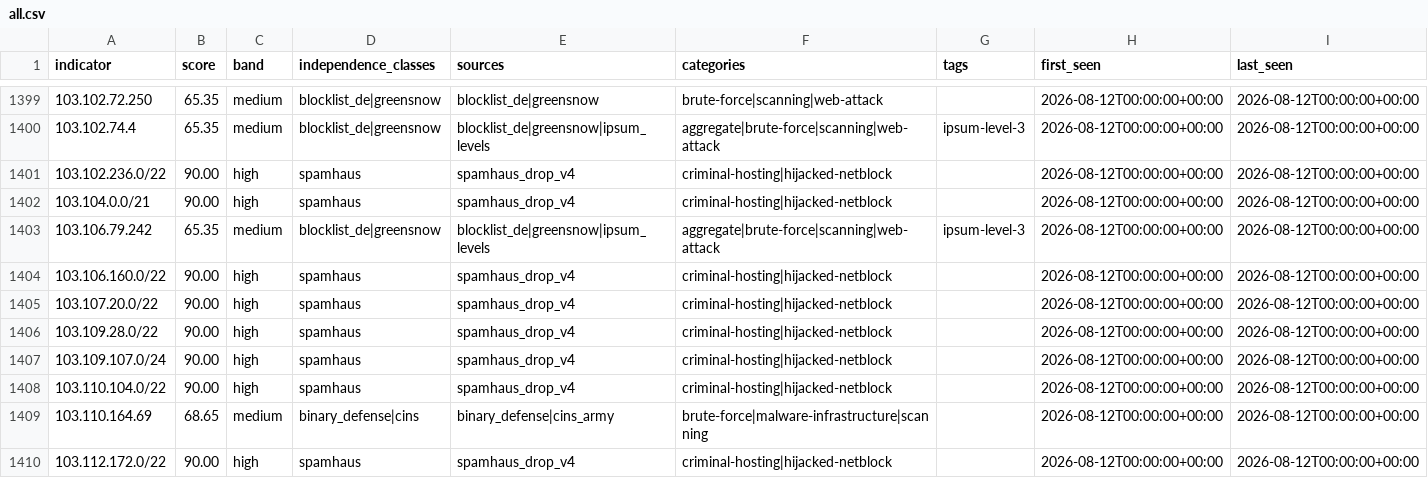
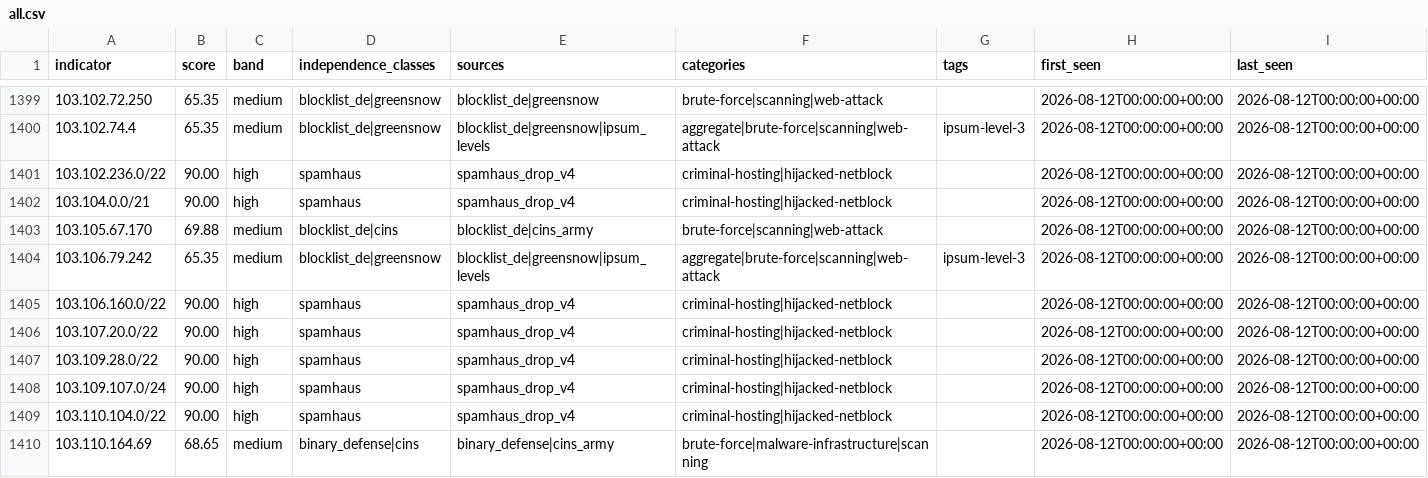
Before and after one commit to neilweitzel/xfeeds, a CSV file: feeds/all.csv, drawn as a sheet; only a part is shown, gaps mark what is left out; the shorter side is filled out with more unchanged rows; the diff covers the shown part only; the diff names each change by its address in the sheet, - before the commit and + after, or states it on an @@ line.

```diff
--- a/feeds/all.csv
+++ b/feeds/all.csv
+row 1403: 103.105.67.170 | 69.88 | medium | blocklist_de|cins | blocklist_de|cins_army | brute-force|scanning|web-attack |  | 2026-08-12T00:00:00+00:00 | 2026-08-12T00:00:00+00:00
```
Also changed, not shown: 6 added rows and 4 removed rows elsewhere in this file, 10 other files.
